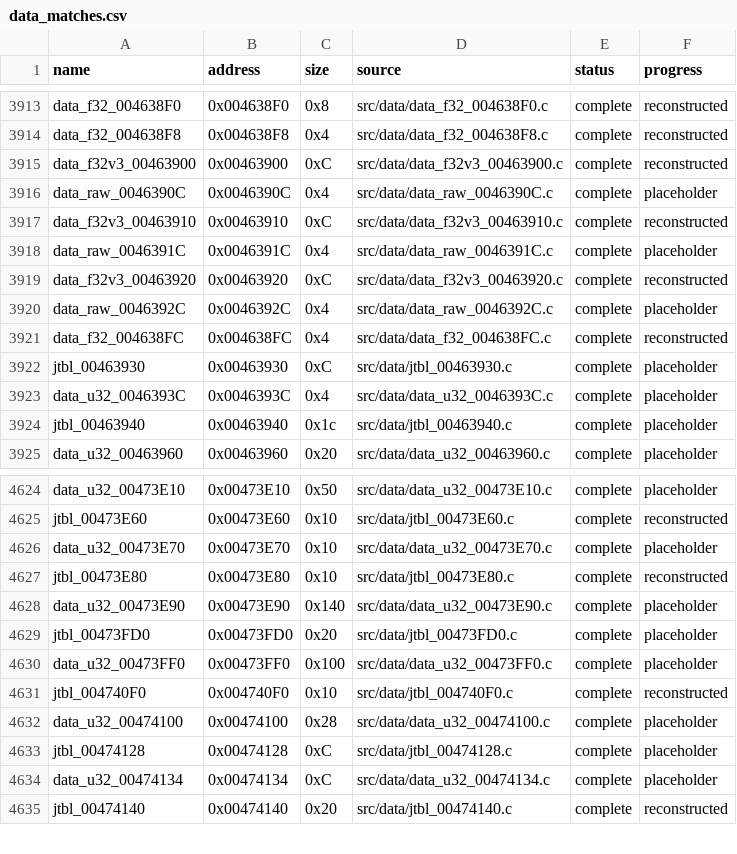
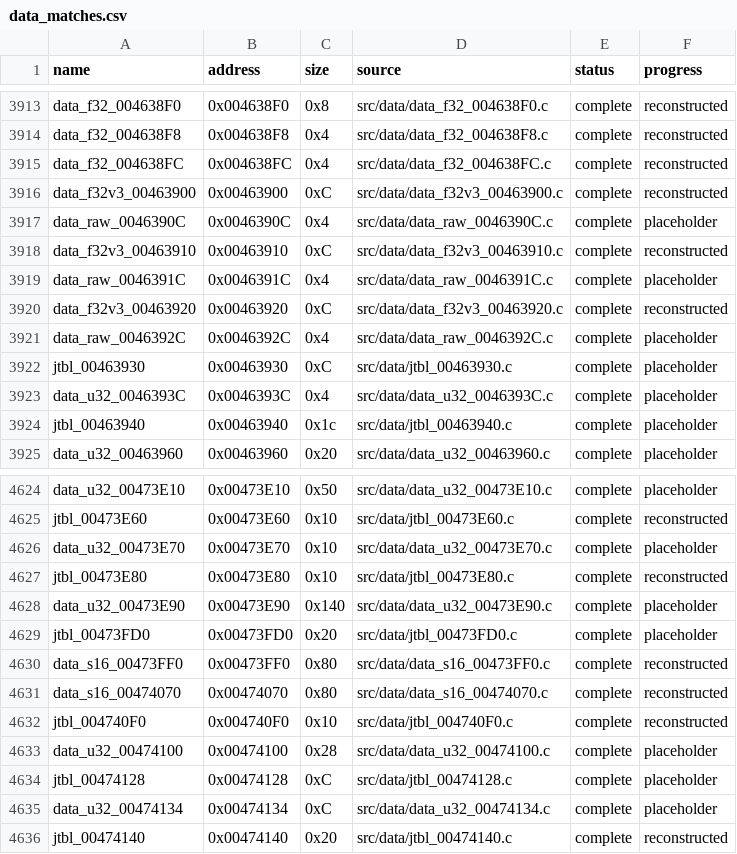
Before and after one commit to g-guthrie/mvc2-ps2-decomp, a CSV file: config/data_matches.csv, drawn as a sheet; only a part is shown, gaps mark what is left out.

```diff
--- a/config/data_matches.csv
+++ b/config/data_matches.csv
@@ -3914,2 +3914,3 @@ data_f32_004638F0,0x004638F0,0x8,src/data/data_f32_004638F0.c,complete,reconstru
 data_f32_004638F8,0x004638F8,0x4,src/data/data_f32_004638F8.c,complete,reconstructed
+data_f32_004638FC,0x004638FC,0x4,src/data/data_f32_004638FC.c,complete,reconstructed
 data_f32v3_00463900,0x00463900,0xC,src/data/data_f32v3_00463900.c,complete,reconstructed
@@ -3920,3 +3921,2 @@ data_f32v3_00463920,0x00463920,0xC,src/data/data_f32v3_00463920.c,complete,recon
 data_raw_0046392C,0x0046392C,0x4,src/data/data_raw_0046392C.c,complete,placeholder
-data_f32_004638FC,0x004638FC,0x4,src/data/data_f32_004638FC.c,complete,reconstructed
 jtbl_00463930,0x00463930,0xC,src/data/jtbl_00463930.c,complete,placeholder
@@ -4629,3 +4629,4 @@ data_u32_00473E90,0x00473E90,0x140,src/data/data_u32_00473E90.c,complete,placeho
 jtbl_00473FD0,0x00473FD0,0x20,src/data/jtbl_00473FD0.c,complete,placeholder
-data_u32_00473FF0,0x00473FF0,0x100,src/data/data_u32_00473FF0.c,complete,placeholder
+data_s16_00473FF0,0x00473FF0,0x80,src/data/data_s16_00473FF0.c,complete,reconstructed
+data_s16_00474070,0x00474070,0x80,src/data/data_s16_00474070.c,complete,reconstructed
 jtbl_004740F0,0x004740F0,0x10,src/data/jtbl_004740F0.c,complete,reconstructed
```
Also changed, not shown: config/data_units.csv, 3 other files.
